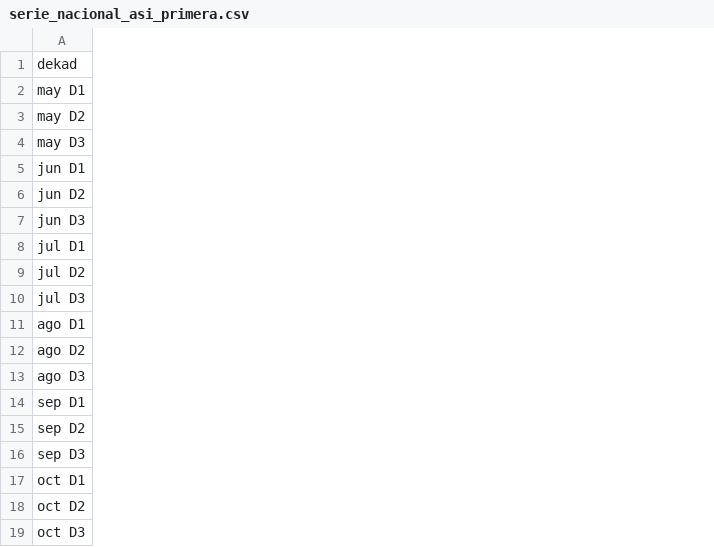
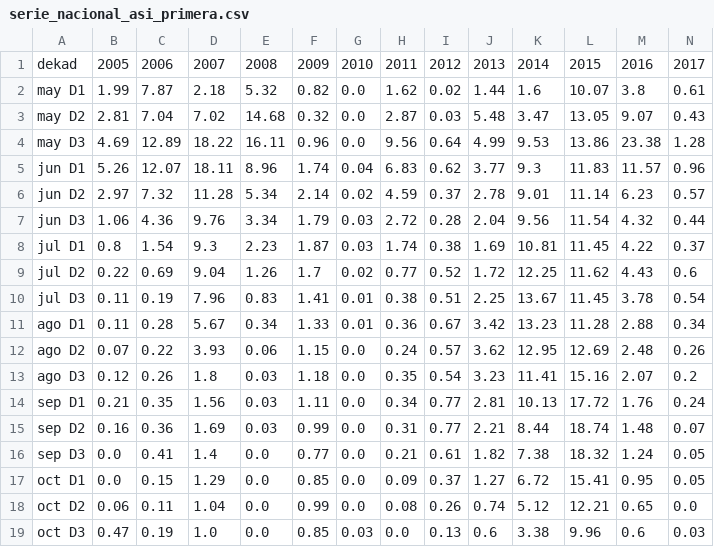
Before and after one commit to GabrielaLopezGutierrez/panel-agroclimatico-honduras, a CSV file: data/flourish/serie_nacional_asi_primera.csv, drawn as a sheet; only a part is shown; the diff covers the shown part only; the diff names each change by its address in the sheet, - before the commit and + after, or states it on an @@ line.

```diff
--- a/data/flourish/serie_nacional_asi_primera.csv
+++ b/data/flourish/serie_nacional_asi_primera.csv
+column B, rows 1-19: 2005 | 1.99 | 2.81 | 4.69 | 5.26 | 2.97 | 1.06 | 0.8 | 0.22 | 0.11 | 0.11 | 0.07 | 0.12 | 0.21 | 0.16 | 0.0 | 0.0 | 0.06 | 0.47
+column C, rows 1-19: 2006 | 7.87 | 7.04 | 12.89 | 12.07 | 7.32 | 4.36 | 1.54 | 0.69 | 0.19 | 0.28 | 0.22 | 0.26 | 0.35 | 0.36 | 0.41 | 0.15 | 0.11 | 0.19
+column D, rows 1-19: 2007 | 2.18 | 7.02 | 18.22 | 18.11 | 11.28 | 9.76 | 9.3 | 9.04 | 7.96 | 5.67 | 3.93 | 1.8 | 1.56 | 1.69 | 1.4 | 1.29 | 1.04 | 1.0
+column E, rows 1-19: 2008 | 5.32 | 14.68 | 16.11 | 8.96 | 5.34 | 3.34 | 2.23 | 1.26 | 0.83 | 0.34 | 0.06 | 0.03 | 0.03 | 0.03 | 0.0 | 0.0 | 0.0 | 0.0
+column F, rows 1-19: 2009 | 0.82 | 0.32 | 0.96 | 1.74 | 2.14 | 1.79 | 1.87 | 1.7 | 1.41 | 1.33 | 1.15 | 1.18 | 1.11 | 0.99 | 0.77 | 0.85 | 0.99 | 0.85
+column G, rows 1-19: 2010 | 0.0 | 0.0 | 0.0 | 0.04 | 0.02 | 0.03 | 0.03 | 0.02 | 0.01 | 0.01 | 0.0 | 0.0 | 0.0 | 0.0 | 0.0 | 0.0 | 0.0 | 0.03
+column H, rows 1-19: 2011 | 1.62 | 2.87 | 9.56 | 6.83 | 4.59 | 2.72 | 1.74 | 0.77 | 0.38 | 0.36 | 0.24 | 0.35 | 0.34 | 0.31 | 0.21 | 0.09 | 0.08 | 0.0
+column I, rows 1-19: 2012 | 0.02 | 0.03 | 0.64 | 0.62 | 0.37 | 0.28 | 0.38 | 0.52 | 0.51 | 0.67 | 0.57 | 0.54 | 0.77 | 0.77 | 0.61 | 0.37 | 0.26 | 0.13
+column J, rows 1-19: 2013 | 1.44 | 5.48 | 4.99 | 3.77 | 2.78 | 2.04 | 1.69 | 1.72 | 2.25 | 3.42 | 3.62 | 3.23 | 2.81 | 2.21 | 1.82 | 1.27 | 0.74 | 0.6
+column K, rows 1-19: 2014 | 1.6 | 3.47 | 9.53 | 9.3 | 9.01 | 9.56 | 10.81 | 12.25 | 13.67 | 13.23 | 12.95 | 11.41 | 10.13 | 8.44 | 7.38 | 6.72 | 5.12 | 3.38
+column L, rows 1-19: 2015 | 10.07 | 13.05 | 13.86 | 11.83 | 11.14 | 11.54 | 11.45 | 11.62 | 11.45 | 11.28 | 12.69 | 15.16 | 17.72 | 18.74 | 18.32 | 15.41 | 12.21 | 9.96
+column M, rows 1-19: 2016 | 3.8 | 9.07 | 23.38 | 11.57 | 6.23 | 4.32 | 4.22 | 4.43 | 3.78 | 2.88 | 2.48 | 2.07 | 1.76 | 1.48 | 1.24 | 0.95 | 0.65 | 0.6
+column N, rows 1-19: 2017 | 0.61 | 0.43 | 1.28 | 0.96 | 0.57 | 0.44 | 0.37 | 0.6 | 0.54 | 0.34 | 0.26 | 0.2 | 0.24 | 0.07 | 0.05 | 0.05 | 0.0 | 0.03
```
Also changed, not shown: 7 added columns and 1 edited cell elsewhere in this file, data/flourish/lluvia_nacional.csv, data/flourish/mapa_calor_asi_postrera.csv, 8 other files.
